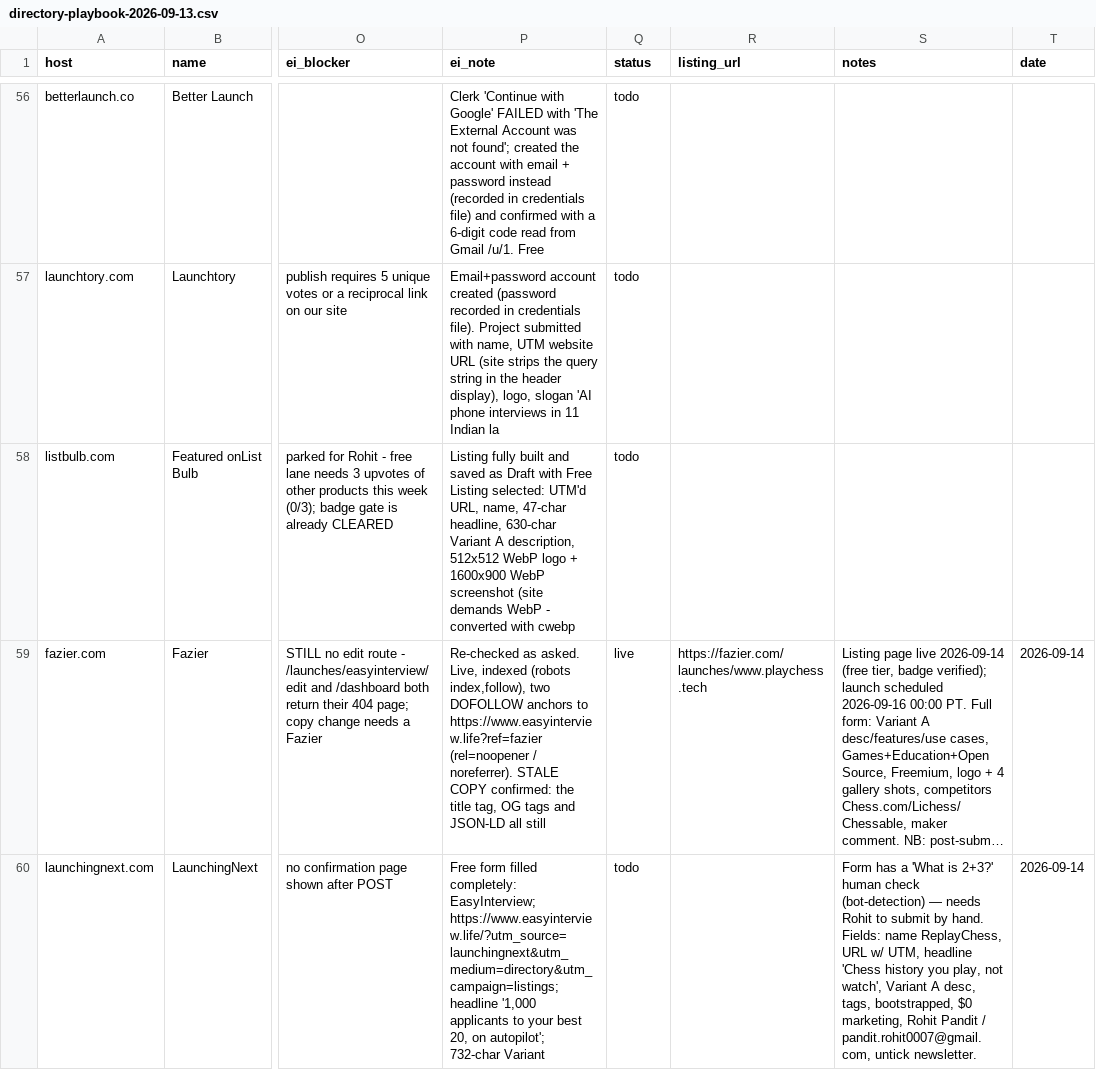
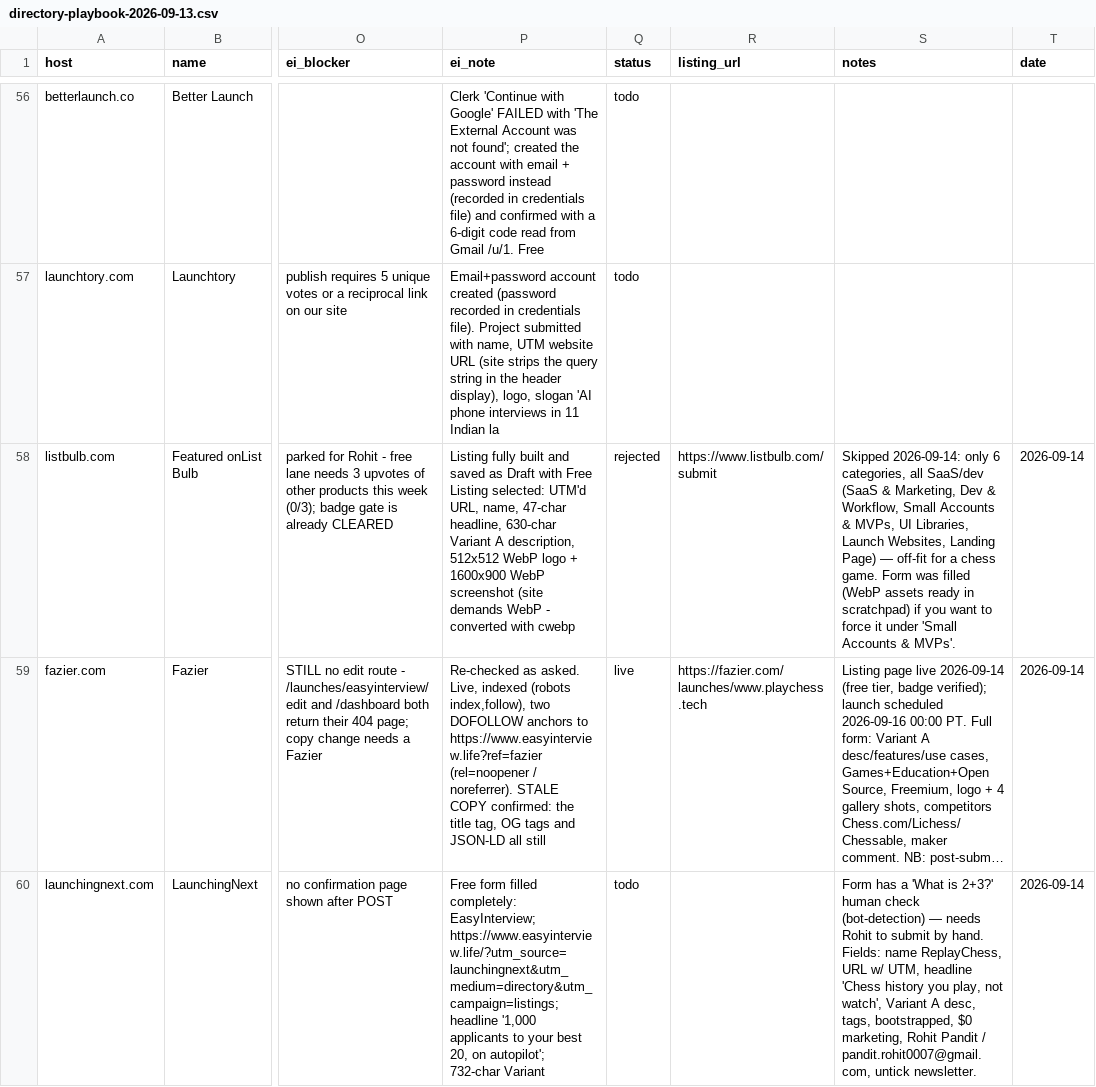
Before and after one commit to replay-chess/chess-battle-turbo, a CSV file: marketing/directory-playbook-2026-09-13.csv, drawn as a sheet; only a part is shown, gaps mark what is left out; long unchanged cells end in …; the diff covers the shown part only; the diff names each change by its address in the sheet, - before the commit and + after, or states it on an @@ line.

```diff
--- a/marketing/directory-playbook-2026-09-13.csv
+++ b/marketing/directory-playbook-2026-09-13.csv
-Q58 (status): todo
+Q58 (status): rejected
-R58 (listing_url): (empty)
+R58 (listing_url): https://www.listbulb.com/submit
-S58 (notes): (empty)
+S58 (notes): Skipped 2026-09-14: only 6 categories, all SaaS/dev (SaaS & Marketing, Dev & Workflow, Small Accounts & MVPs, UI Libraries, Launch Websites, Landing Page) — off-fit for a chess game. Form was filled (WebP assets ready in scratchpad) if you want to force it under 'Small Accounts & MVPs'.
-T58 (date): (empty)
+T58 (date): 2026-09-14
```
Also changed, not shown: 4 edited cells elsewhere in this file, 1 other file.
